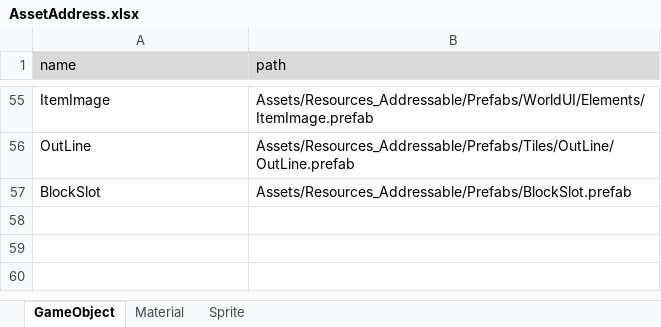
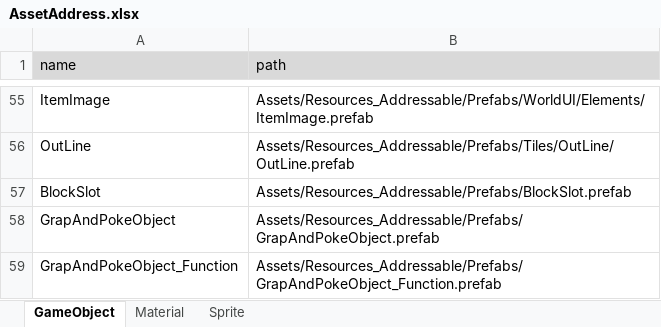
Before and after one commit to Ludning/ProjectVCG, an Excel workbook: Assets/Resources/Xlsx/AssetAddress.xlsx, sheet GameObject, drawn as a sheet; only a part is shown, gaps mark what is left out; values as stored, in another font and other column widths than the file's, no borders; the diff names each change by its address in the sheet, - before the commit and + after, or states it on an @@ line.

```diff
--- a/Assets/Resources/Xlsx/AssetAddress.xlsx (sheet GameObject)
+++ b/Assets/Resources/Xlsx/AssetAddress.xlsx (sheet GameObject)
+row 58: GrapAndPokeObject | Assets/Resources_Addressable/Prefabs/GrapAndPokeObject.prefab
+row 59: GrapAndPokeObject_Function | Assets/Resources_Addressable/Prefabs/GrapAndPokeObject_Function.prefab
```
Also changed, not shown: 29 other files.
